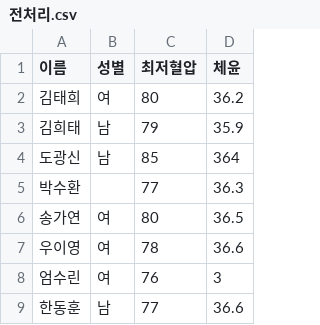
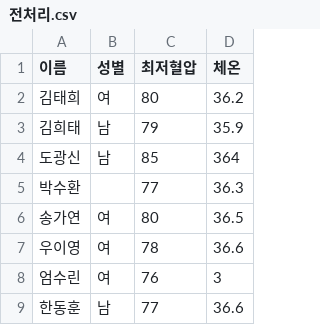
Before and after one commit to palantop/make, a CSV file: 전처리.csv, drawn as a sheet.

Commit message:
Update 전처리.csv

```diff
--- a/전처리.csv
+++ b/전처리.csv
@@ -1,2 +1,2 @@
-이름,성별,최저혈압,체윤
+이름,성별,최저혈압,체온
 김태희,여,80,36.2
```
